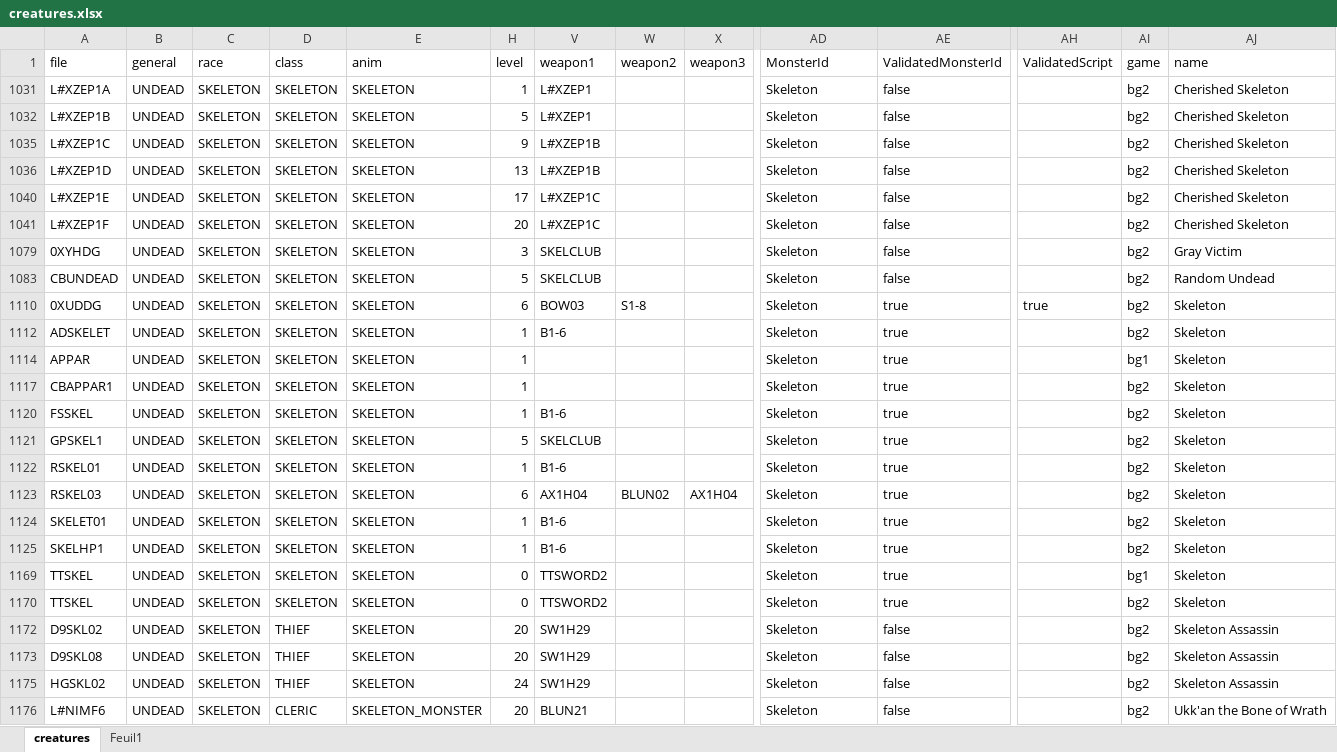
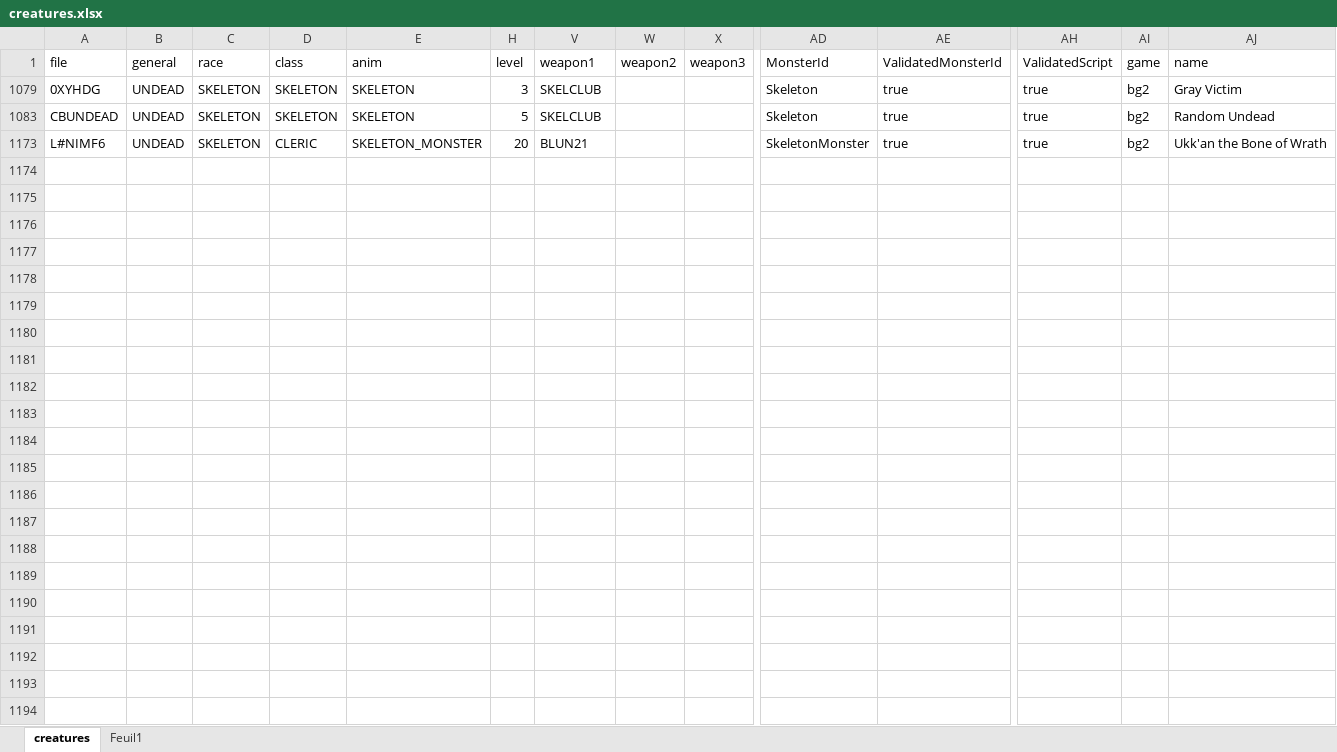
Before and after one commit to arnaudpourbaix/enhanced-creatures, an Excel workbook: assets/creatures.xlsx, sheet creatures, drawn as a sheet; only a part is shown, gaps mark what is left out; values as stored, in another font and other column widths than the file's, no borders; table styles not drawn; removed rows and columns are numbered as before the commit, all else as after; rows hold the shown columns only; the diff names each change by its address in the sheet, - before the commit and + after, or states it on an @@ line.

```diff
--- a/assets/creatures.xlsx (sheet creatures)
+++ b/assets/creatures.xlsx (sheet creatures)
-row 1031: L#XZEP1A | UNDEAD | SKELETON | SKELETON | SKELETON | 1 | L#XZEP1 |  |  | Skeleton | false |  | bg2 | Cherished Skeleton
-row 1032: L#XZEP1B | UNDEAD | SKELETON | SKELETON | SKELETON | 5 | L#XZEP1 |  |  | Skeleton | false |  | bg2 | Cherished Skeleton
-row 1035: L#XZEP1C | UNDEAD | SKELETON | SKELETON | SKELETON | 9 | L#XZEP1B |  |  | Skeleton | false |  | bg2 | Cherished Skeleton
-row 1036: L#XZEP1D | UNDEAD | SKELETON | SKELETON | SKELETON | 13 | L#XZEP1B |  |  | Skeleton | false |  | bg2 | Cherished Skeleton
-row 1040: L#XZEP1E | UNDEAD | SKELETON | SKELETON | SKELETON | 17 | L#XZEP1C |  |  | Skeleton | false |  | bg2 | Cherished Skeleton
-row 1041: L#XZEP1F | UNDEAD | SKELETON | SKELETON | SKELETON | 20 | L#XZEP1C |  |  | Skeleton | false |  | bg2 | Cherished Skeleton
-AE1079 (ValidatedMonsterId): false
+AE1079 (ValidatedMonsterId): true
-AH1079 (ValidatedScript): (empty)
+AH1079 (ValidatedScript): true
-AE1083 (ValidatedMonsterId): false
+AE1083 (ValidatedMonsterId): true
-AH1083 (ValidatedScript): (empty)
+AH1083 (ValidatedScript): true
@@ row 1110 hidden: 0XUDDG | UNDEAD | SKELETON | SKELETON | SKELETON | 6 | BOW03 | S1-8 |  | Skeleton | true | true | bg2 | Skeleton @@
@@ row 1112 hidden: ADSKELET | UNDEAD | SKELETON | SKELETON | SKELETON | 1 | B1-6 |  |  | Skeleton | true |  | bg2 | Skeleton @@
-row 1114: APPAR | UNDEAD | SKELETON | SKELETON | SKELETON | 1 |  |  |  | Skeleton | true |  | bg1 | Skeleton
-row 1117: CBAPPAR1 | UNDEAD | SKELETON | SKELETON | SKELETON | 1 |  |  |  | Skeleton | true |  | bg2 | Skeleton
-row 1120: FSSKEL | UNDEAD | SKELETON | SKELETON | SKELETON | 1 | B1-6 |  |  | Skeleton | true |  | bg2 | Skeleton
-row 1121: GPSKEL1 | UNDEAD | SKELETON | SKELETON | SKELETON | 5 | SKELCLUB |  |  | Skeleton | true |  | bg2 | Skeleton
-row 1122: RSKEL01 | UNDEAD | SKELETON | SKELETON | SKELETON | 1 | B1-6 |  |  | Skeleton | true |  | bg2 | Skeleton
-row 1123: RSKEL03 | UNDEAD | SKELETON | SKELETON | SKELETON | 6 | AX1H04 | BLUN02 | AX1H04 | Skeleton | true |  | bg2 | Skeleton
-row 1124: SKELET01 | UNDEAD | SKELETON | SKELETON | SKELETON | 1 | B1-6 |  |  | Skeleton | true |  | bg2 | Skeleton
-row 1125: SKELHP1 | UNDEAD | SKELETON | SKELETON | SKELETON | 1 | B1-6 |  |  | Skeleton | true |  | bg2 | Skeleton
-row 1169: TTSKEL | UNDEAD | SKELETON | SKELETON | SKELETON | 0 | TTSWORD2 |  |  | Skeleton | true |  | bg1 | Skeleton
-row 1170: TTSKEL | UNDEAD | SKELETON | SKELETON | SKELETON | 0 | TTSWORD2 |  |  | Skeleton | true |  | bg2 | Skeleton
-row 1172: D9SKL02 | UNDEAD | SKELETON | THIEF | SKELETON | 20 | SW1H29 |  |  | Skeleton | false |  | bg2 | Skeleton Assassin
-row 1173: D9SKL08 | UNDEAD | SKELETON | THIEF | SKELETON | 20 | SW1H29 |  |  | Skeleton | false |  | bg2 | Skeleton Assassin
-row 1175: HGSKL02 | UNDEAD | SKELETON | THIEF | SKELETON | 24 | SW1H29 |  |  | Skeleton | false |  | bg2 | Skeleton Assassin
-AD1173 (MonsterId): Skeleton
+AD1173 (MonsterId): SkeletonMonster
-AE1173 (ValidatedMonsterId): false
+AE1173 (ValidatedMonsterId): true
-AH1173 (ValidatedScript): (empty)
+AH1173 (ValidatedScript): true
```
Also changed, not shown: sheet Feuil1, hidden cells, 10 other files.
